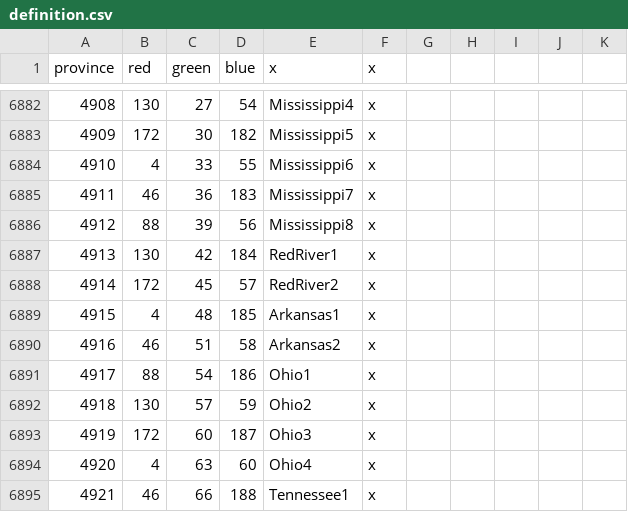
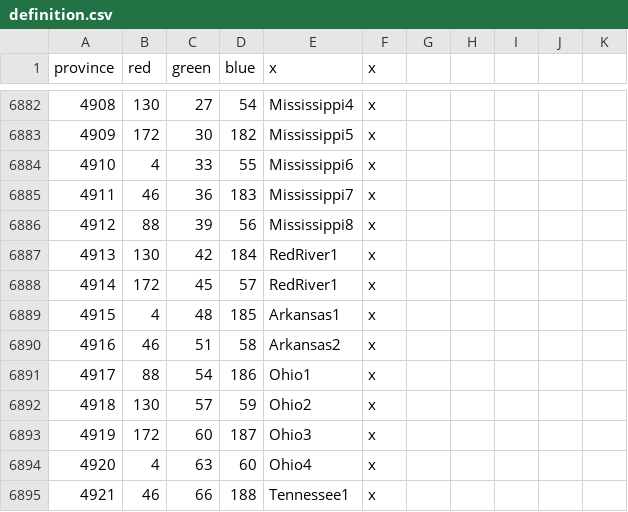
Before and after one commit to 00matthew2000/Lux-Ultima, a CSV file: map/definition.csv, drawn as a sheet; only a part is shown, gaps mark what is left out.

Commit message:
Revert "oops"
This reverts commit a223a21c5584750174854d8ac1886ac7503a2c15.

```diff
--- a/map/definition.csv
+++ b/map/definition.csv
@@ -6887,3 +6887,3 @@ province;red;green;blue;x;x;
 4913;130;42;184;RedRiver1;x
-4914;172;45;57;RedRiver2;x
+4914;172;45;57;RedRiver1;x
 4915;4;48;185;Arkansas1;x
```
